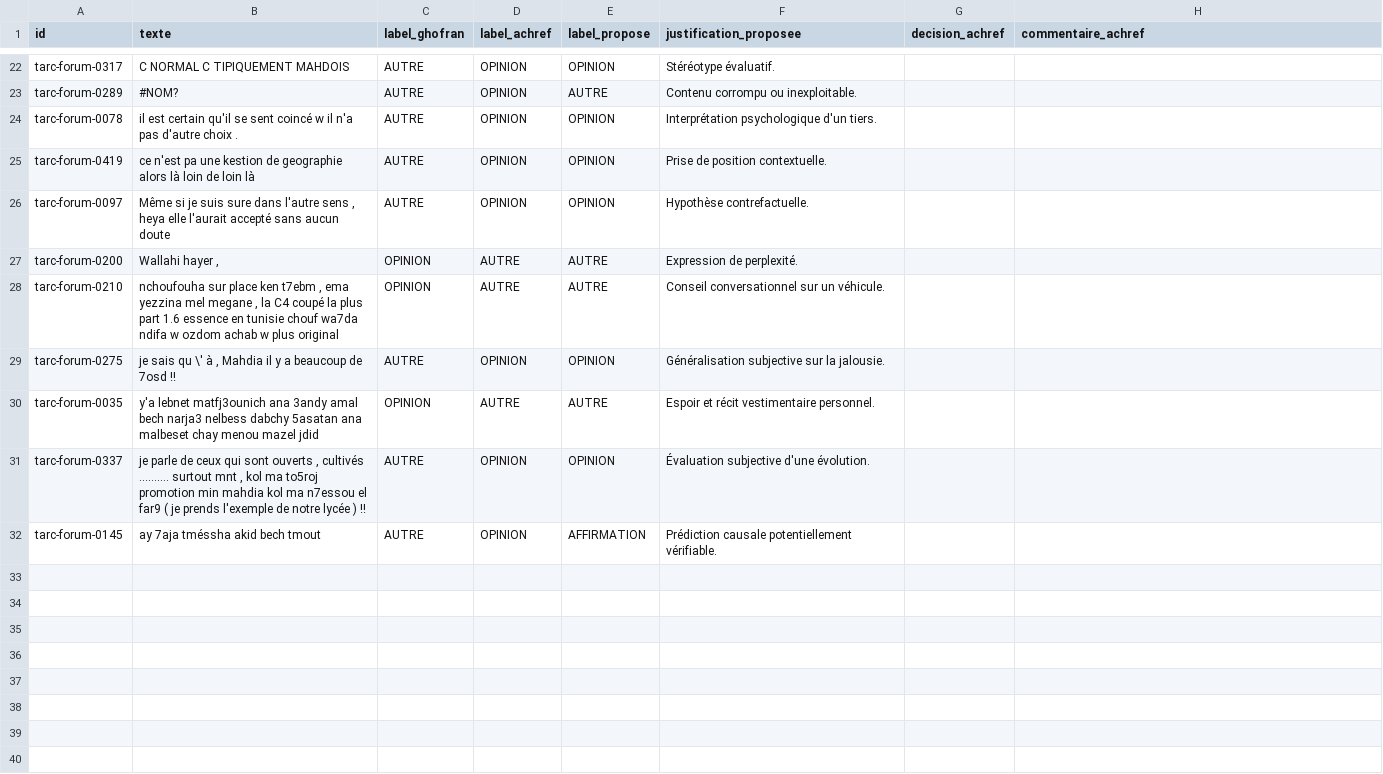
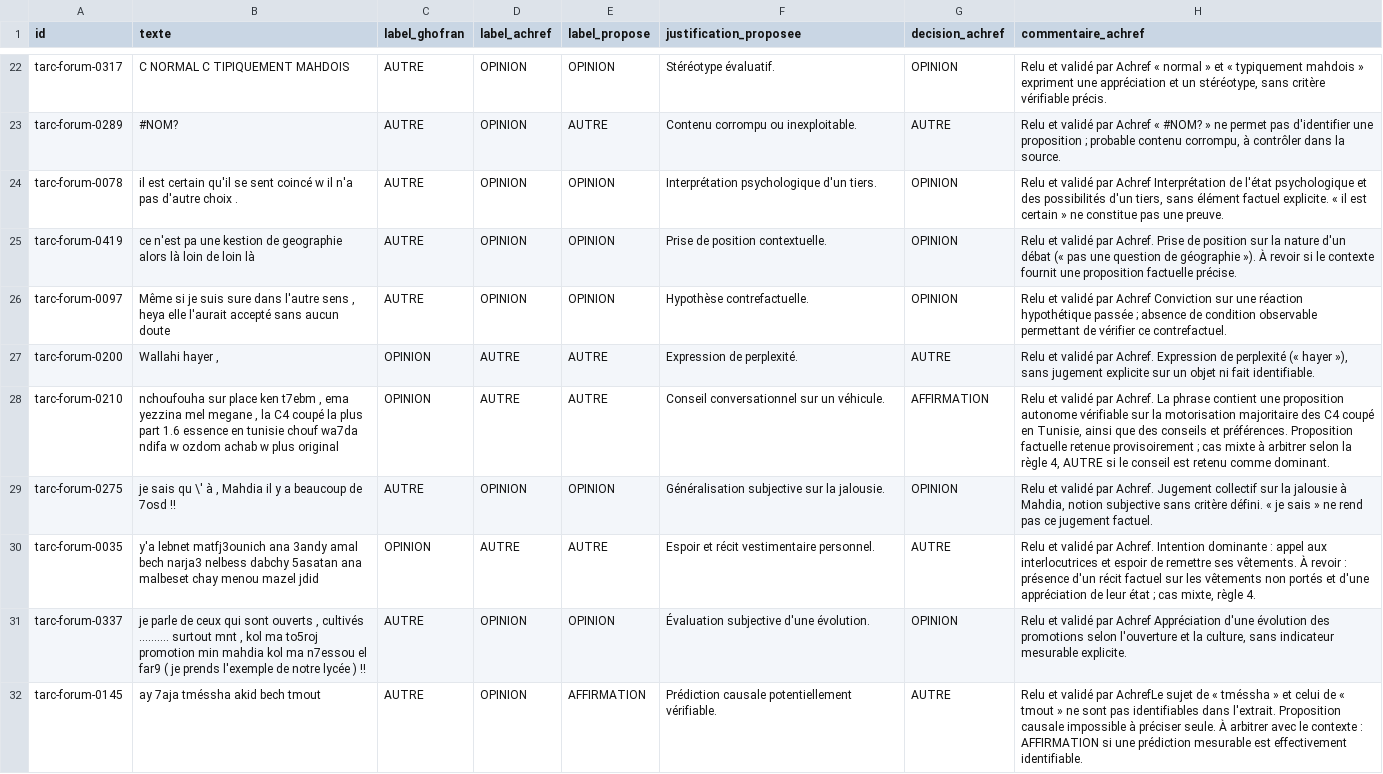
Before and after one commit to SouissiOumaima/NewsCheckTN, a CSV file: data/annotations/a1_relecture_achref_31_prive.csv, drawn as a sheet; only a part is shown, gaps mark what is left out; the diff covers the shown part only; the diff names each change by its address in the sheet, - before the commit and + after, or states it on an @@ line.

Commit message:
fix(lot-a1): complete Achref review and resolve CI lint errors

```diff
--- a/data/annotations/a1_relecture_achref_31_prive.csv
+++ b/data/annotations/a1_relecture_achref_31_prive.csv
-G22 (decision_achref): (empty)
+G22 (decision_achref): OPINION
-H22 (commentaire_achref): (empty)
+H22 (commentaire_achref): Relu et validé par Achref « normal » et « typiquement mahdois » expriment une appréciation et un stéréotype, sans critère vérifiable précis.
-G23 (decision_achref): (empty)
+G23 (decision_achref): AUTRE
-H23 (commentaire_achref): (empty)
+H23 (commentaire_achref): Relu et validé par Achref « #NOM? » ne permet pas d'identifier une proposition ; probable contenu corrompu, à contrôler dans la source.
-G24:G26 (decision_achref): (empty)
+G24:G26 (decision_achref): OPINION
-H24 (commentaire_achref): (empty)
+H24 (commentaire_achref): Relu et validé par Achref Interprétation de l'état psychologique et des possibilités d'un tiers, sans élément factuel explicite. « il est certain » ne constitue pas une preuve.
-H25 (commentaire_achref): (empty)
+H25 (commentaire_achref): Relu et validé par Achref. Prise de position sur la nature d'un débat (« pas une question de géographie »). À revoir si le contexte fournit une proposition factuelle précise.
-H26 (commentaire_achref): (empty)
+H26 (commentaire_achref): Relu et validé par Achref Conviction sur une réaction hypothétique passée ; absence de condition observable permettant de vérifier ce contrefactuel.
-G27 (decision_achref): (empty)
+G27 (decision_achref): AUTRE
-H27 (commentaire_achref): (empty)
+H27 (commentaire_achref): Relu et validé par Achref. Expression de perplexité (« hayer »), sans jugement explicite sur un objet ni fait identifiable.
-G28 (decision_achref): (empty)
+G28 (decision_achref): AFFIRMATION
-H28 (commentaire_achref): (empty)
+H28 (commentaire_achref): Relu et validé par Achref. La phrase contient une proposition autonome vérifiable sur la motorisation majoritaire des C4 coupé en Tunisie, ainsi que des conseils et préférences. Proposition factuelle retenue provisoirement ; cas mixte à arbitrer selon la règle 4, AUTRE si le conseil est retenu comme dominant.
-G29 (decision_achref): (empty)
+G29 (decision_achref): OPINION
-H29 (commentaire_achref): (empty)
+H29 (commentaire_achref): Relu et validé par Achref. Jugement collectif sur la jalousie à Mahdia, notion subjective sans critère défini. « je sais » ne rend pas ce jugement factuel.
-G30 (decision_achref): (empty)
+G30 (decision_achref): AUTRE
-H30 (commentaire_achref): (empty)
+H30 (commentaire_achref): Relu et validé par Achref. Intention dominante : appel aux interlocutrices et espoir de remettre ses vêtements. À revoir : présence d'un récit factuel sur les vêtements non portés et d'une appréciation de leur état ; cas mixte, règle 4.
-G31 (decision_achref): (empty)
+G31 (decision_achref): OPINION
-H31 (commentaire_achref): (empty)
+H31 (commentaire_achref): Relu et validé par Achref Appréciation d'une évolution des promotions selon l'ouverture et la culture, sans indicateur mesurable explicite.
-G32 (decision_achref): (empty)
+G32 (decision_achref): AUTRE
-H32 (commentaire_achref): (empty)
+H32 (commentaire_achref): Relu et validé par AchrefLe sujet de « tméssha » et celui de « tmout » ne sont pas identifiables dans l'extrait. Proposition causale impossible à préciser seule. À arbitrer avec le contexte : AFFIRMATION si une prédiction mesurable est effectivement identifiable.
```
Also changed, not shown: 40 edited cells elsewhere in this file, 6 other files.
